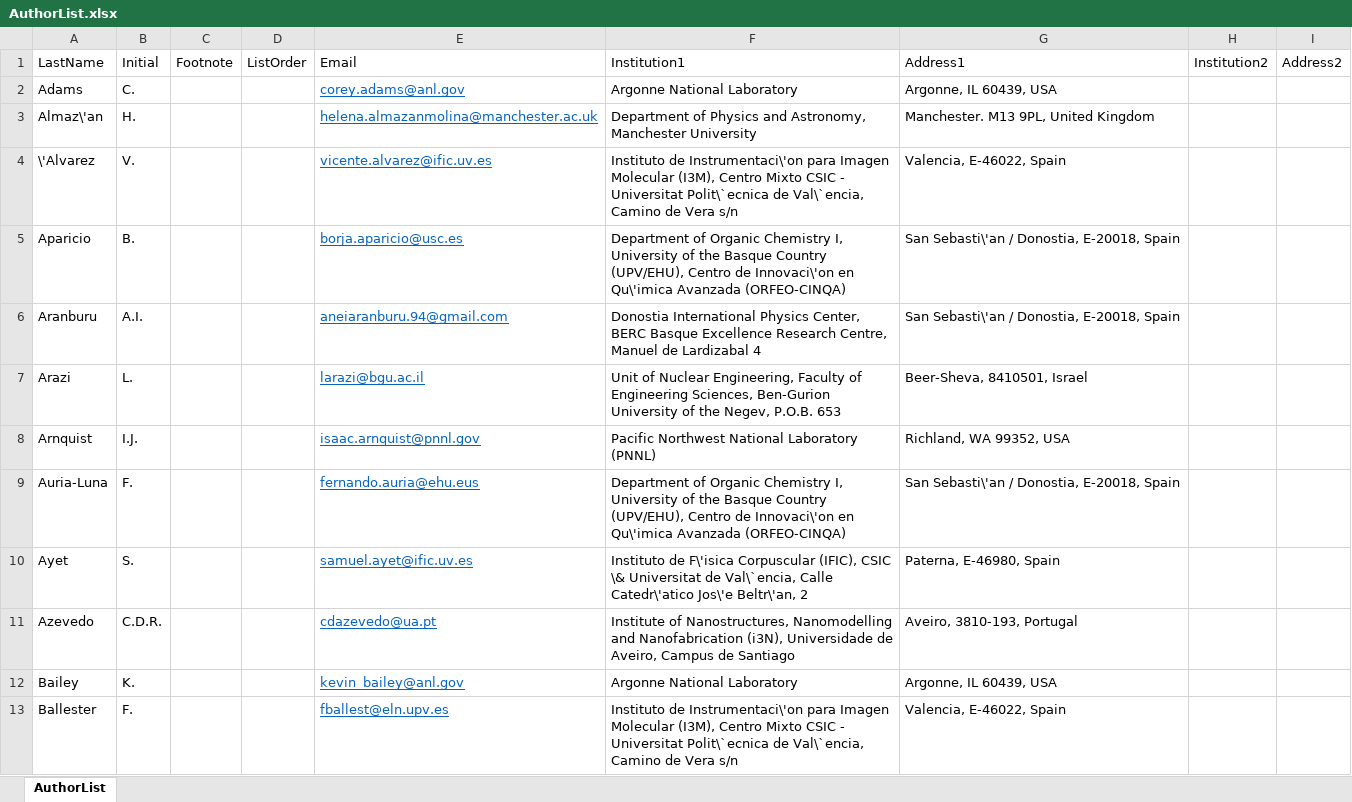
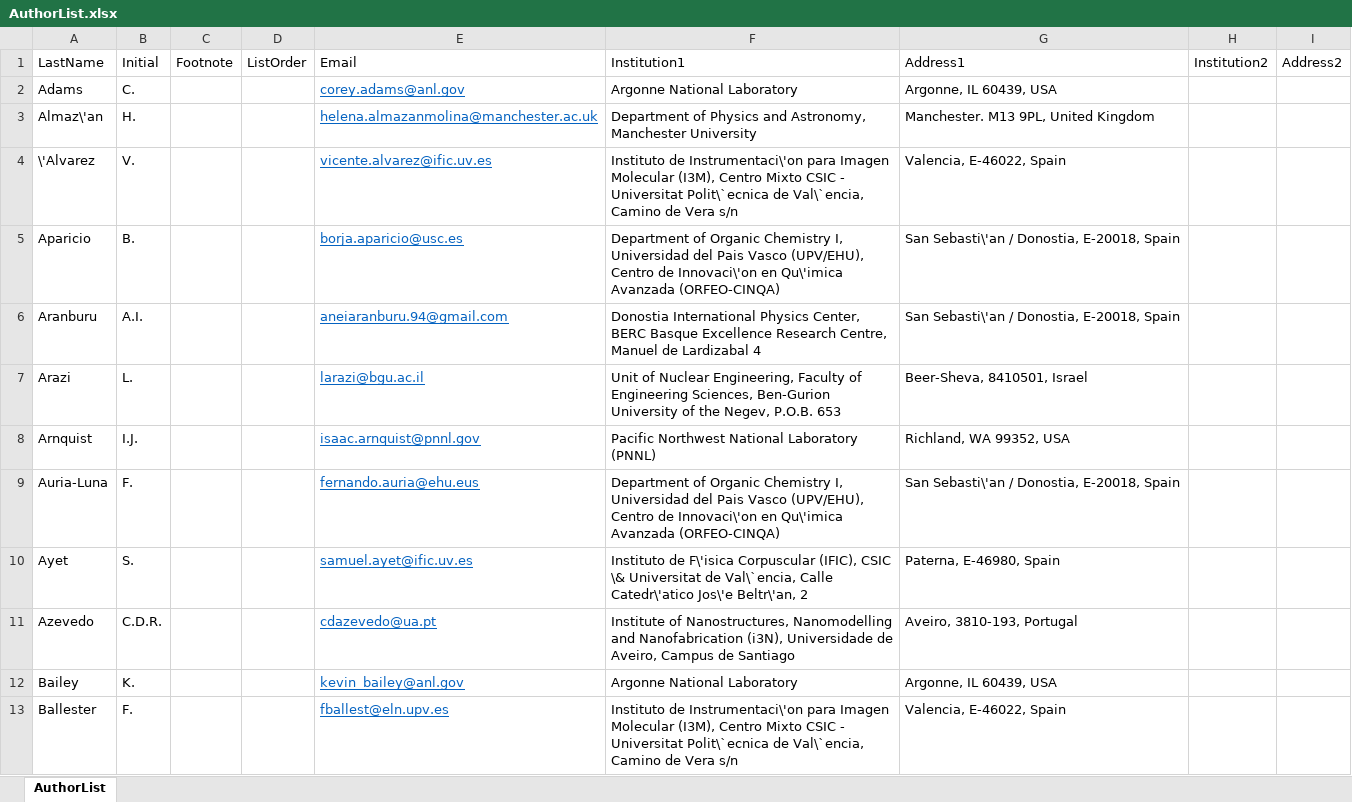
Before and after one commit to next-exp/NEXTAuthorList, an Excel workbook: AuthorList.xlsx, sheet AuthorList, drawn as a sheet; only a part is shown; values as stored, in another font and other column widths than the file's, no borders; the diff covers the shown part only; the diff names each change by its address in the sheet, - before the commit and + after, or states it on an @@ line.

```diff
--- a/AuthorList.xlsx (sheet AuthorList)
+++ b/AuthorList.xlsx (sheet AuthorList)
-F5 (Institution1): …Chemistry I, University of the Basque Country (UPV/EHU), Centro…
+F5 (Institution1): …Chemistry I, Universidad del Pais Vasco (UPV/EHU), Centro…
-F9 (Institution1): …Chemistry I, University of the Basque Country (UPV/EHU), Centro…
+F9 (Institution1): …Chemistry I, Universidad del Pais Vasco (UPV/EHU), Centro…
```
Also changed, not shown: 11 edited cells elsewhere in this sheet, 5 other files.
